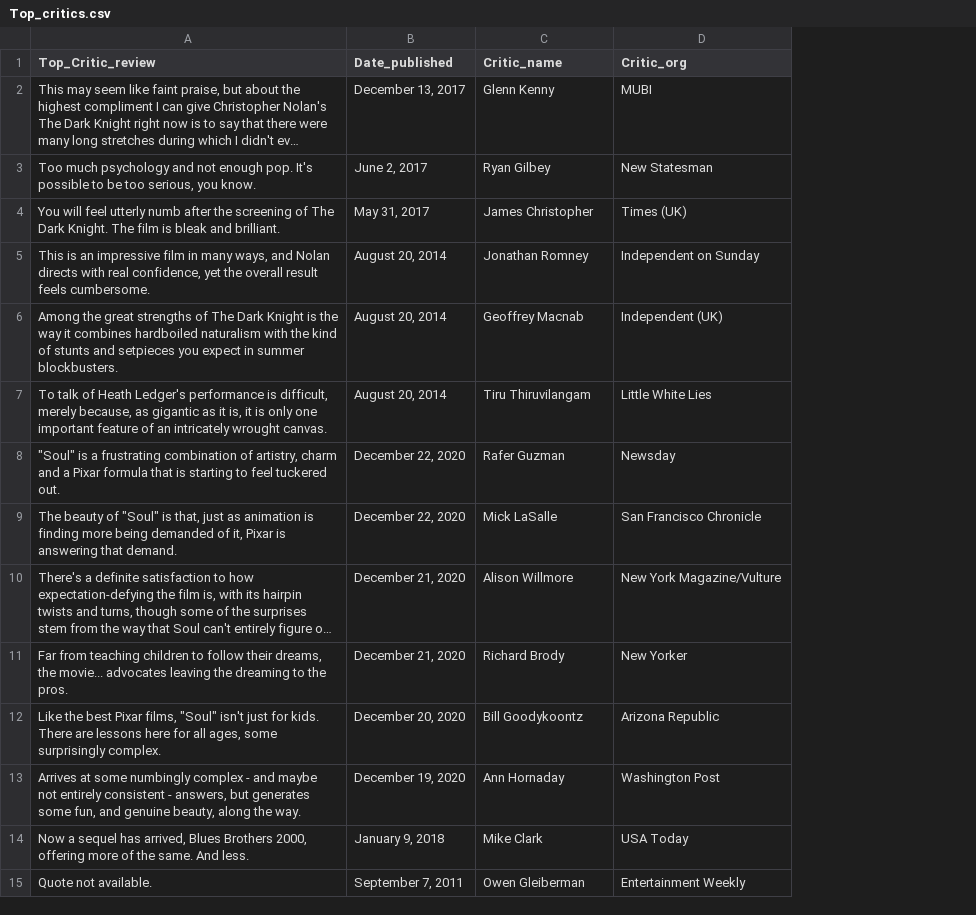
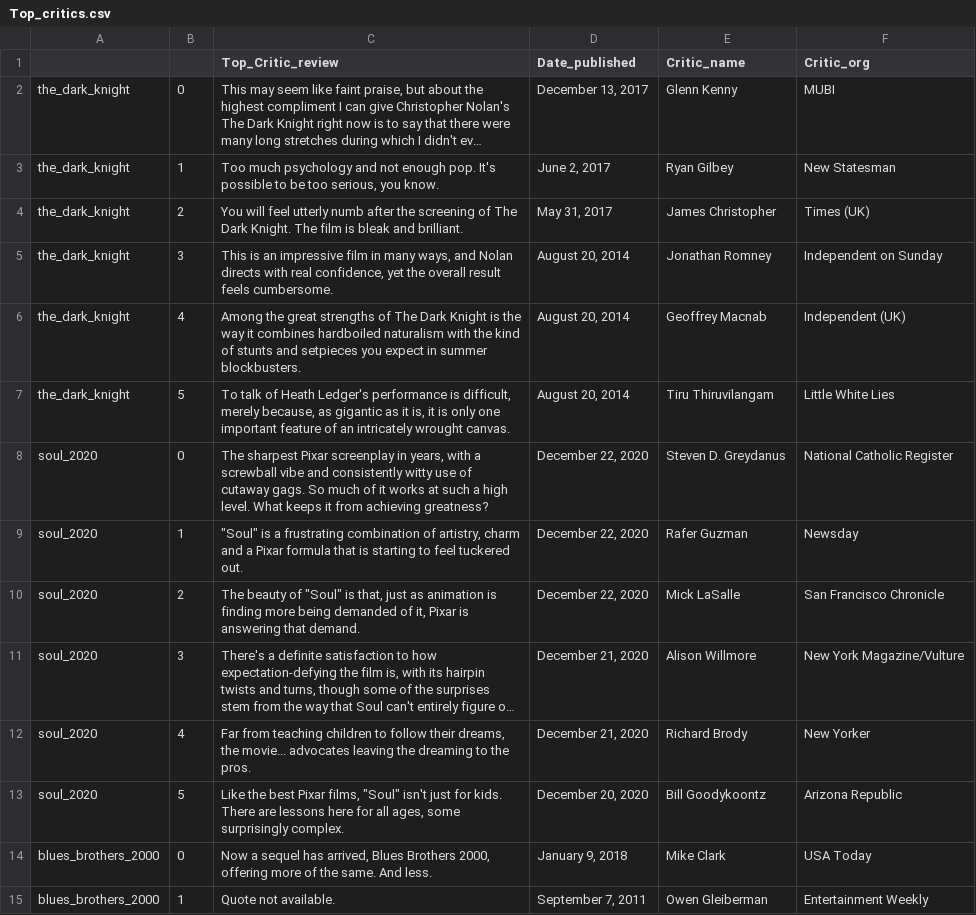
Before and after one commit to prithvikolla/Data_Science_Internship, a CSV file: Top_critics.csv, drawn as a sheet; only a part is shown; long unchanged cells end in …; removed rows and columns are numbered as before the commit, all else as after; the diff names each change by its address in the sheet, - before the commit and + after, or states it on an @@ line.

Commit message:
update

```diff
--- a/Top_critics.csv
+++ b/Top_critics.csv
+column A, rows 2-7: all the_dark_knight; rows 9-15: soul_2020 | soul_2020 | soul_2020 | soul_2020 | soul_2020 | blues_brothers_2000 | blues_brothers_2000
+column B, rows 2-7: 0 | 1 | 2 | 3 | 4 | 5; rows 9-15: 1 | 2 | 3 | 4 | 5 | 0 | 1
+row 8: soul_2020 | 0 | The sharpest Pixar screenplay in years, with a screwball vibe and consistently witty use of cutaway gags. So much of it works at such a high level. What keeps it from achieving greatness? | December 22, 2020 | Steven D. Greydanus | National Catholic Register
-row 13: Arrives at some numbingly complex - and maybe not entirely consistent - answers, but generates some fun, and genuine beauty, along the way. | December 19, 2020 | Ann Hornaday | Washington Post
```
